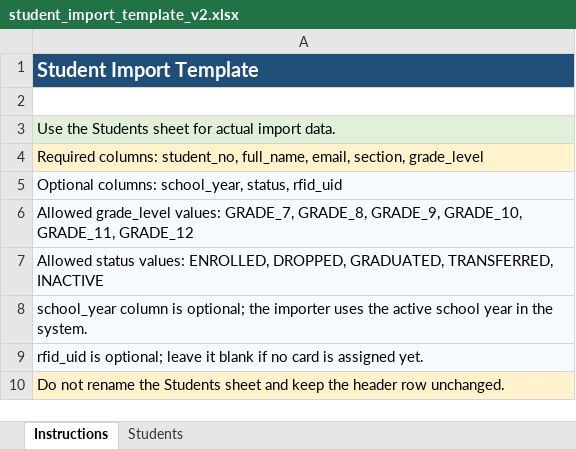
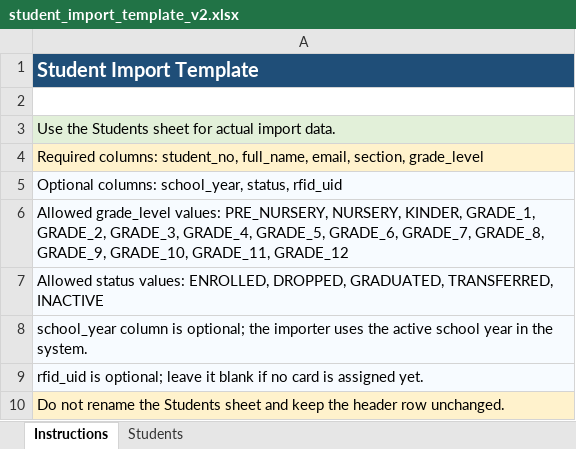
Before and after one commit to simolde/student_attendance_system, an Excel workbook: public/templates/student_import_template_v2.xlsx, sheet Instructions, drawn as a sheet; values as stored, in another font and other column widths than the file's, no borders; the diff names each change by its address in the sheet, - before the commit and + after, or states it on an @@ line.

Commit message:
docs: update student import page for grade level and RFID fields

```diff
--- a/public/templates/student_import_template_v2.xlsx (sheet Instructions)
+++ b/public/templates/student_import_template_v2.xlsx (sheet Instructions)
-A6: …grade_level values: GRADE_7, GRADE_8,…
+A6: …grade_level values: PRE_NURSERY, NURSERY, KINDER, GRADE_1, GRADE_2, GRADE_3, GRADE_4, GRADE_5, GRADE_6, GRADE_7, GRADE_8,…
```
Also changed, not shown: sheet Students, 2 other files.
